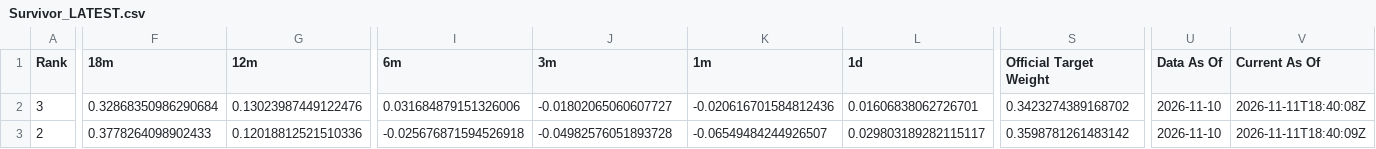
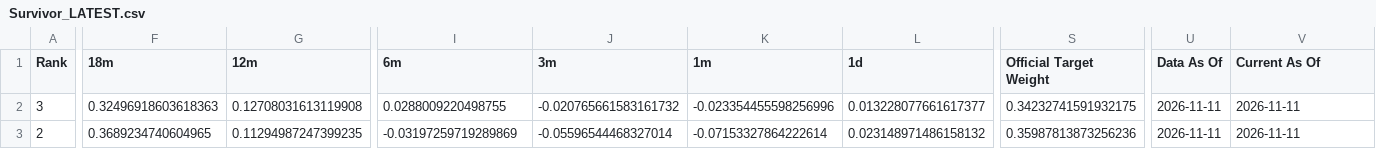
Before and after one commit to DarkMoonv1/NEFTy, a CSV file: Survivor_LATEST.csv, drawn as a sheet; only a part is shown, gaps mark what is left out; the diff covers the shown part only; the diff names each change by its address in the sheet, - before the commit and + after, or states it on an @@ line.

Commit message:
Update Survivor_LATEST.csv

```diff
--- a/Survivor_LATEST.csv
+++ b/Survivor_LATEST.csv
-F2 (18m): 0.32868350986290684
+F2 (18m): 0.32496918603618363
-G2 (12m): 0.13023987449122476
+G2 (12m): 0.12708031613119908
-I2 (6m): 0.031684879151326006
+I2 (6m): 0.0288009220498755
-J2 (3m): -0.01802065060607727
+J2 (3m): -0.020765661583161732
-K2 (1m): -0.020616701584812436
+K2 (1m): -0.023354455598256996
-L2 (1d): 0.01606838062726701
+L2 (1d): 0.013228077661617377
-S2 (Official Target Weight): 0.3423274389168702
+S2 (Official Target Weight): 0.34232741591932175
-U2:U3 (Data As Of): 2026-11-10
+U2:U3 (Data As Of): 2026-11-11
-V2 (Current As Of): 2026-11-11T18:40:08Z
+V2 (Current As Of): 2026-11-11
-F3 (18m): 0.3778264098902433
+F3 (18m): 0.3689234740604965
-G3 (12m): 0.12018812521510336
+G3 (12m): 0.11294987247399235
-I3 (6m): -0.025676871594526918
+I3 (6m): -0.03197259719289869
-J3 (3m): -0.04982576051893728
+J3 (3m): -0.05596544468327014
-K3 (1m): -0.06549484244926507
+K3 (1m): -0.07153327864222614
-L3 (1d): 0.029803189282115117
+L3 (1d): 0.023148971486158132
-S3 (Official Target Weight): 0.3598781261483142
+S3 (Official Target Weight): 0.35987813873256236
-V3 (Current As Of): 2026-11-11T18:40:09Z
+V3 (Current As Of): 2026-11-11
```
Also changed, not shown: 123 edited cells elsewhere in this file.
